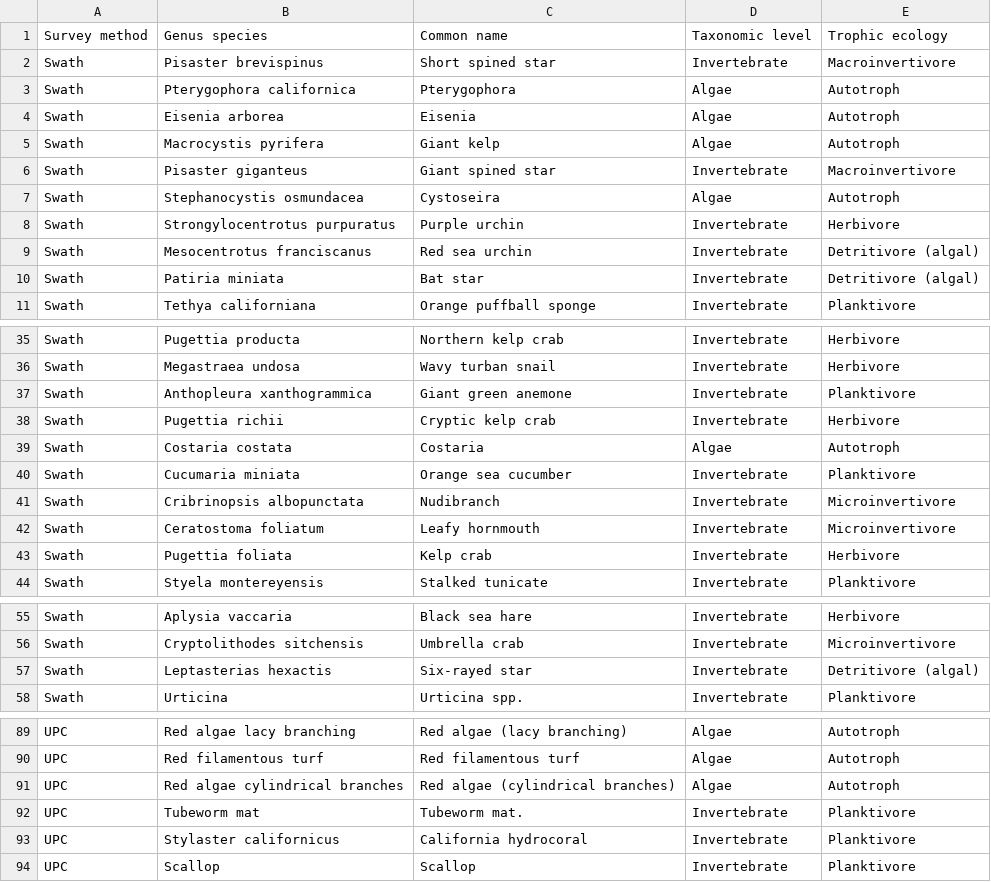
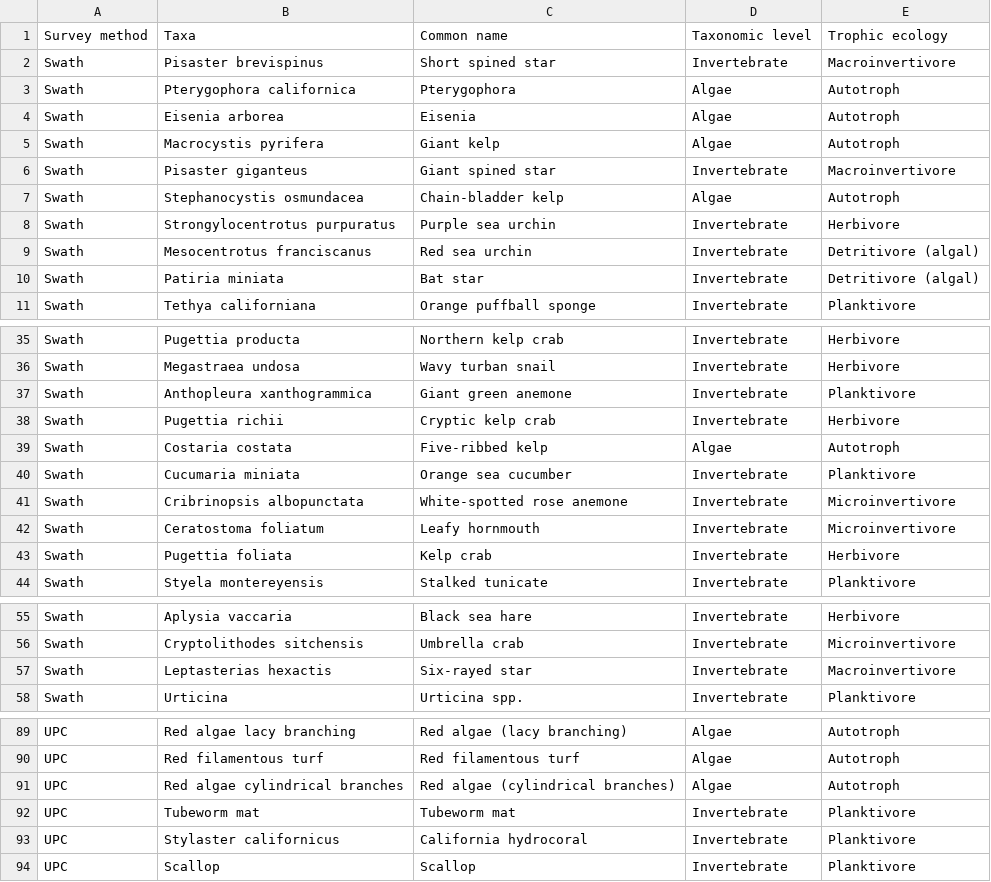
Before and after one commit to joshgsmith/kelp_recovery, a CSV file: analyses/4patch_drivers/Tables/TableS1_spp_table.csv, drawn as a sheet; only a part is shown, gaps mark what is left out; the diff covers the shown part only.

```diff
--- a/analyses/4patch_drivers/Tables/TableS1_spp_table.csv
+++ b/analyses/4patch_drivers/Tables/TableS1_spp_table.csv
@@ -1,2 +1,2 @@
-Survey method,Genus species,Common name,Taxonomic level,Trophic ecology
+Survey method,Taxa,Common name,Taxonomic level,Trophic ecology
 Swath,Pisaster brevispinus,Short spined star,Invertebrate,Macroinvertivore
@@ -6,4 +6,4 @@ Swath,Macrocystis pyrifera,Giant kelp,Algae,Autotroph
 Swath,Pisaster giganteus,Giant spined star,Invertebrate,Macroinvertivore
-Swath,Stephanocystis osmundacea,Cystoseira,Algae,Autotroph
-Swath,Strongylocentrotus purpuratus,Purple urchin,Invertebrate,Herbivore
+Swath,Stephanocystis osmundacea,Chain-bladder kelp,Algae,Autotroph
+Swath,Strongylocentrotus purpuratus,Purple sea urchin,Invertebrate,Herbivore
 Swath,Mesocentrotus franciscanus,Red sea urchin,Invertebrate,Detritivore (algal)
@@ -38,5 +38,5 @@ Swath,Anthopleura xanthogrammica,Giant green anemone,Invertebrate,Planktivore
 Swath,Pugettia richii,Cryptic kelp crab,Invertebrate,Herbivore
-Swath,Costaria costata,Costaria,Algae,Autotroph
+Swath,Costaria costata,Five-ribbed kelp,Algae,Autotroph
 Swath,Cucumaria miniata,Orange sea cucumber,Invertebrate,Planktivore
-Swath,Cribrinopsis albopunctata,Nudibranch,Invertebrate,Microinvertivore
+Swath,Cribrinopsis albopunctata,White-spotted rose anemone,Invertebrate,Microinvertivore
 Swath,Ceratostoma foliatum,Leafy hornmouth,Invertebrate,Microinvertivore
@@ -56,3 +56,3 @@ Swath,Aplysia vaccaria,Black sea hare,Invertebrate,Herbivore
 Swath,Cryptolithodes sitchensis,Umbrella crab,Invertebrate,Microinvertivore
-Swath,Leptasterias hexactis,Six-rayed star,Invertebrate,Detritivore (algal)
+Swath,Leptasterias hexactis,Six-rayed star,Invertebrate,Macroinvertivore
 Swath,Urticina,Urticina spp.,Invertebrate,Planktivore
@@ -91,3 +91,3 @@ UPC,Red filamentous turf,Red filamentous turf,Algae,Autotroph
 UPC,Red algae cylindrical branches,Red algae (cylindrical branches),Algae,Autotroph
-UPC,Tubeworm mat,Tubeworm mat.,Invertebrate,Planktivore
+UPC,Tubeworm mat,Tubeworm mat,Invertebrate,Planktivore
 UPC,Stylaster californicus,California hydrocoral,Invertebrate,Planktivore
```
Also changed, not shown: 1 added row, 3 removed rows and 7 edited cells elsewhere in this file, 3 other files.
